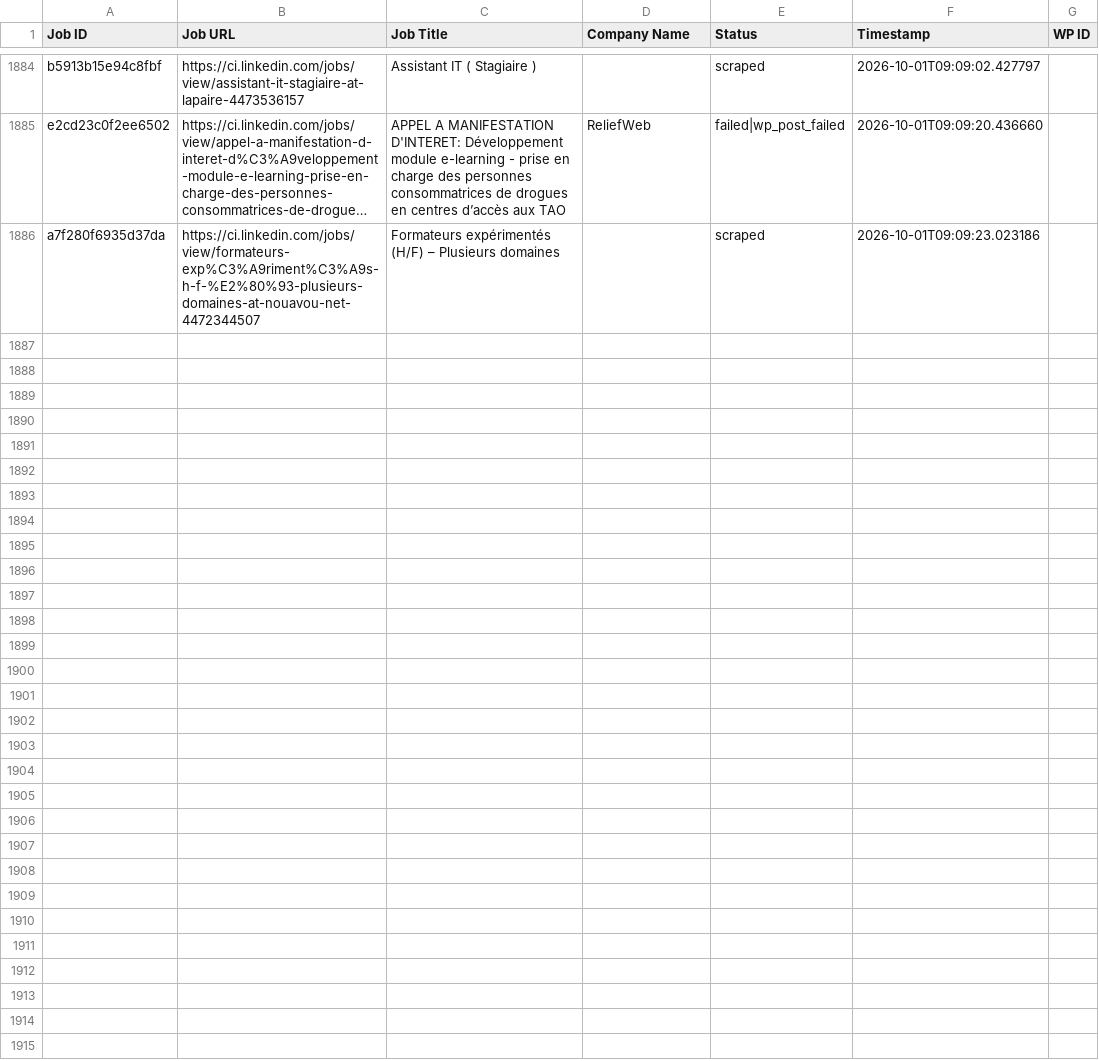
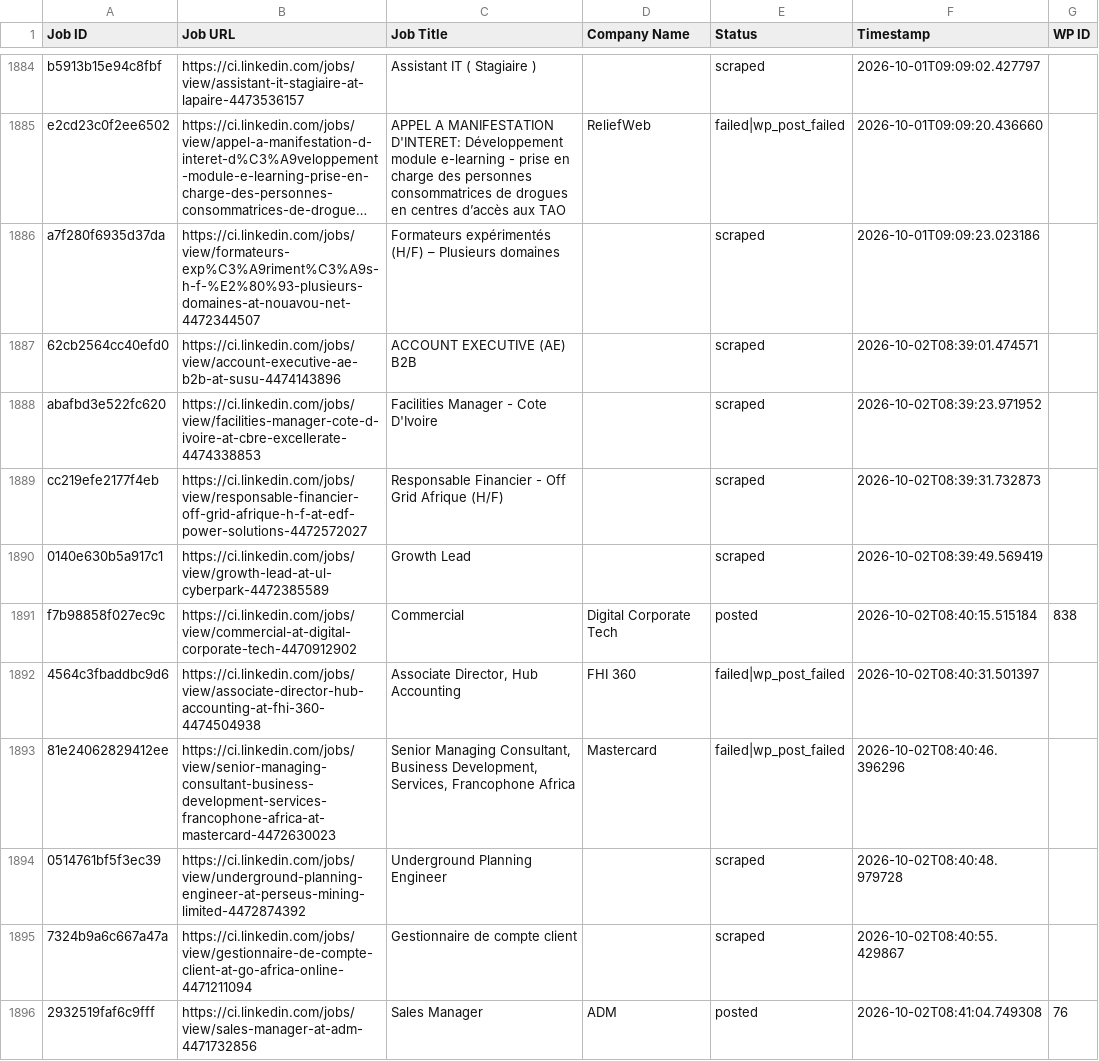
Before and after one commit to mimusdesign/ci, a CSV file: processed_jobs.csv, drawn as a sheet; only a part is shown, gaps mark what is left out; long unchanged cells end in …; the diff covers the shown part only; the diff names each change by its address in the sheet, - before the commit and + after, or states it on an @@ line.

```diff
--- a/processed_jobs.csv
+++ b/processed_jobs.csv
+row 1887: 62cb2564cc40efd0 | https://ci.linkedin.com/jobs/view/account-executive-ae-b2b-at-susu-4474143896 | ACCOUNT EXECUTIVE (AE) B2B |  | scraped | 2026-10-02T08:39:01.474571
+row 1888: abafbd3e522fc620 | https://ci.linkedin.com/jobs/view/facilities-manager-cote-d-ivoire-at-cbre-excellerate-4474338853 | Facilities Manager - Cote D'Ivoire |  | scraped | 2026-10-02T08:39:23.971952
+row 1889: cc219efe2177f4eb | https://ci.linkedin.com/jobs/view/responsable-financier-off-grid-afrique-h-f-at-edf-power-solutions-4472572027 | Responsable Financier - Off Grid Afrique (H/F) |  | scraped | 2026-10-02T08:39:31.732873
+row 1890: 0140e630b5a917c1 | https://ci.linkedin.com/jobs/view/growth-lead-at-ul-cyberpark-4472385589 | Growth Lead |  | scraped | 2026-10-02T08:39:49.569419
+row 1891: f7b98858f027ec9c | https://ci.linkedin.com/jobs/view/commercial-at-digital-corporate-tech-4470912902 | Commercial | Digital Corporate Tech | posted | 2026-10-02T08:40:15.515184 | 838
+row 1892: 4564c3fbaddbc9d6 | https://ci.linkedin.com/jobs/view/associate-director-hub-accounting-at-fhi-360-4474504938 | Associate Director, Hub Accounting | FHI 360 | failed|wp_post_failed | 2026-10-02T08:40:31.501397
+row 1893: 81e24062829412ee | https://ci.linkedin.com/jobs/view/senior-managing-consultant-business-development-services-francophone-africa-at-mastercard-4472630023 | Senior Managing Consultant, Business Development, Services, Francophone Africa | Mastercard | failed|wp_post_failed | 2026-10-02T08:40:46.396296
+row 1894: 0514761bf5f3ec39 | https://ci.linkedin.com/jobs/view/underground-planning-engineer-at-perseus-mining-limited-4472874392 | Underground Planning Engineer |  | scraped | 2026-10-02T08:40:48.979728
+row 1895: 7324b9a6c667a47a | https://ci.linkedin.com/jobs/view/gestionnaire-de-compte-client-at-go-africa-online-4471211094 | Gestionnaire de compte client |  | scraped | 2026-10-02T08:40:55.429867
+row 1896: 2932519faf6c9fff | https://ci.linkedin.com/jobs/view/sales-manager-at-adm-4471732856 | Sales Manager | ADM | posted | 2026-10-02T08:41:04.749308 | 76
```
Also changed, not shown: 18 added rows elsewhere in this file.
